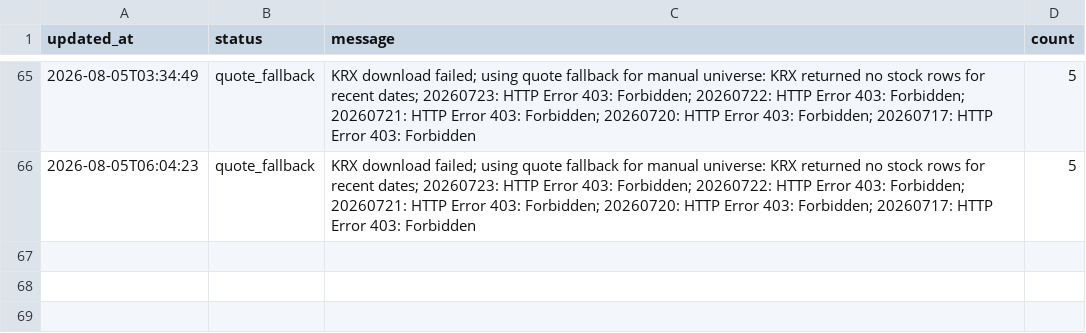
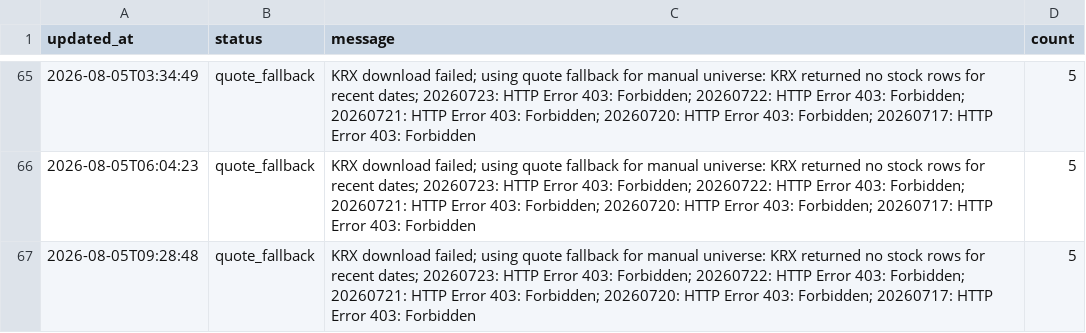
Before and after one commit to gimoon-ryu/Jusik, a CSV file: data/krx_events.csv, drawn as a sheet; only a part is shown, gaps mark what is left out; the diff names each change by its address in the sheet, - before the commit and + after, or states it on an @@ line.

```diff
--- a/data/krx_events.csv
+++ b/data/krx_events.csv
+row 67: 2026-08-05T09:28:48 | quote_fallback | KRX download failed; using quote fallback for manual universe: KRX returned no stock rows for recent dates; 20260723: HTTP Error 403: Forbidden; 20260722: HTTP Error 403: Forbidden; 20260721: HTTP Error 403: Forbidden; 20260720: HTTP Error 403: Forbidden; 20260717: HTTP Error 403: Forbidden | 5
```
Also changed, not shown: data/krx_scores.csv, data/krx_snapshots.csv.
